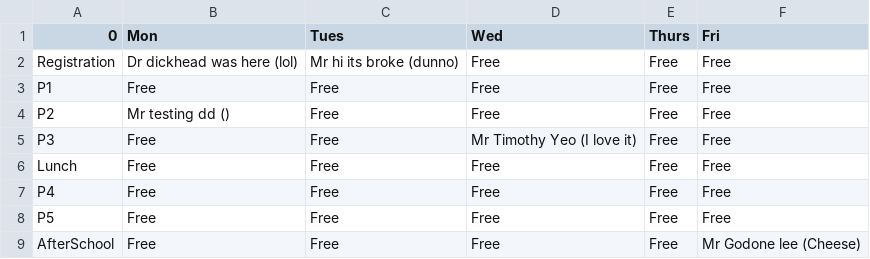
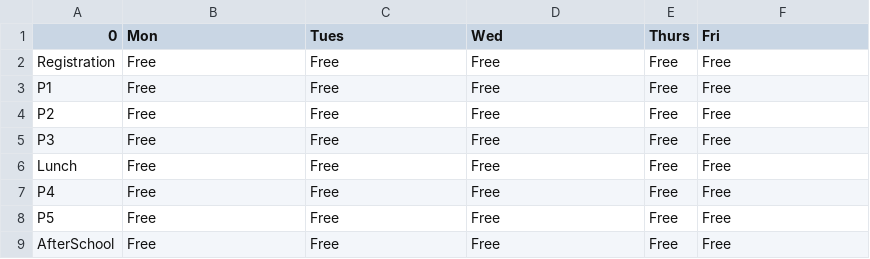
Before and after one commit to DAOS-Computer-Science/Room-Booking, a CSV file: project/databases/currentweekK6.csv, drawn as a sheet.

Commit message:
Database cleared

```diff
--- a/project/databases/currentweekK6.csv
+++ b/project/databases/currentweekK6.csv
@@ -1,6 +1,6 @@
 0,Mon,Tues,Wed,Thurs,Fri
-Registration,Dr dickhead was here (lol),Mr hi its broke (dunno),Free,Free,Free
+Registration,Free,Free,Free,Free,Free
 P1,Free,Free,Free,Free,Free
-P2,Mr testing dd (),Free,Free,Free,Free
-P3,Free,Free,Mr Timothy Yeo (I love it),Free,Free
+P2,Free,Free,Free,Free,Free
+P3,Free,Free,Free,Free,Free
 Lunch,Free,Free,Free,Free,Free
@@ -8,2 +8,2 @@ P4,Free,Free,Free,Free,Free
 P5,Free,Free,Free,Free,Free
-AfterSchool,Free,Free,Free,Free,Mr Godone lee (Cheese)
+AfterSchool,Free,Free,Free,Free,Free
```
